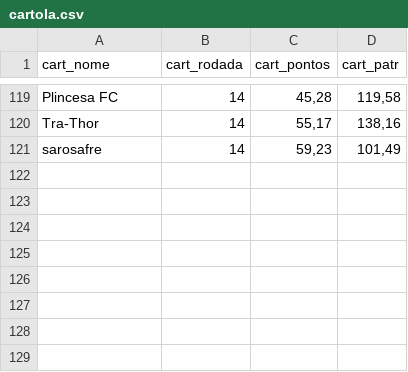
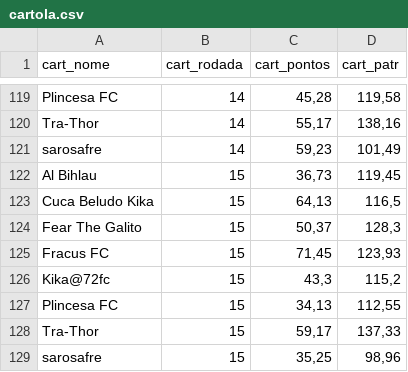
Before and after one commit to renatosts/Ligalito, a CSV file: cartola.csv, drawn as a sheet; only a part is shown, gaps mark what is left out; the diff names each change by its address in the sheet, - before the commit and + after, or states it on an @@ line.

Commit message:
Processamento 11/05/2026

```diff
--- a/cartola.csv
+++ b/cartola.csv
+row 122: Al Bihlau | 15 | 36,73 | 119,45
+row 123: Cuca Beludo Kika | 15 | 64,13 | 116,5
+row 124: Fear The Galito | 15 | 50,37 | 128,3
+row 125: Fracus FC | 15 | 71,45 | 123,93
+row 126: Kika@72fc | 15 | 43,3 | 115,2
+row 127: Plincesa FC | 15 | 34,13 | 112,55
+row 128: Tra-Thor | 15 | 59,17 | 137,33
+row 129: sarosafre | 15 | 35,25 | 98,96
```
